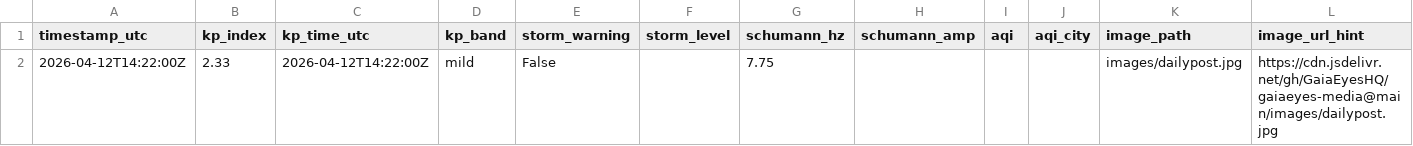
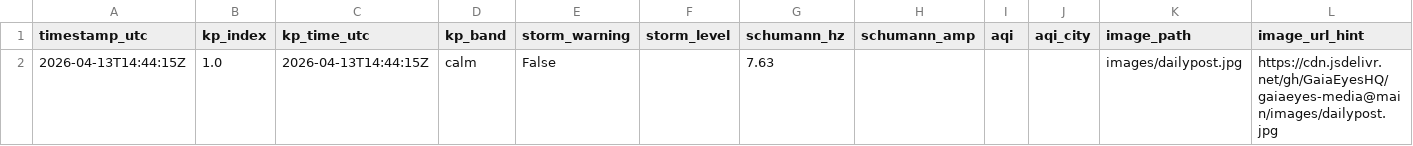
Before and after one commit to GaiaEyesHQ/gaiaeyes-media, a CSV file: data/latest.csv, drawn as a sheet; only a part is shown; removed rows and columns are numbered as before the commit, all else as after; rows hold the shown columns only; the diff names each change by its address in the sheet, - before the commit and + after, or states it on an @@ line.

```diff
--- a/data/latest.csv
+++ b/data/latest.csv
-row 2: 2026-04-12T14:22:00Z | 2.33 | 2026-04-12T14:22:00Z | mild | False |  | 7.75 |  |  |  | images/dailypost.jpg | https://cdn.jsdelivr.net/gh/GaiaEyesHQ/gaiaeyes-media@main/images/dailypost.jpg
+row 2: 2026-04-13T14:44:15Z | 1.0 | 2026-04-13T14:44:15Z | calm | False |  | 7.63 |  |  |  | images/dailypost.jpg | https://cdn.jsdelivr.net/gh/GaiaEyesHQ/gaiaeyes-media@main/images/dailypost.jpg
```
Also changed, not shown: 1 other file.
